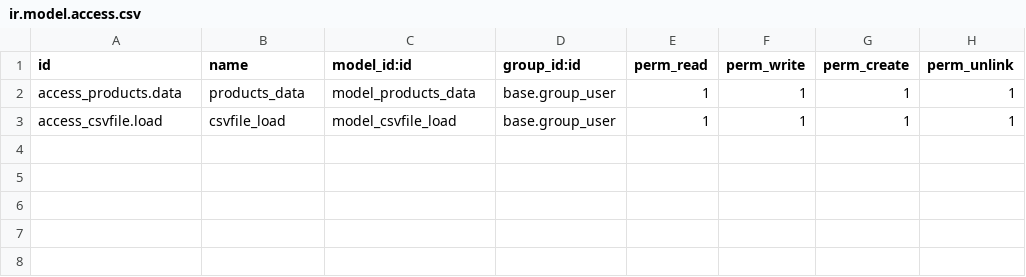
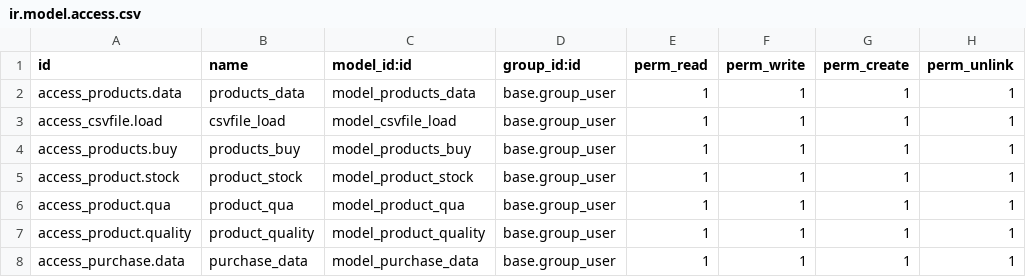
Before and after one commit to gautamsinh007/odoo_kirana_store, a CSV file: addons/kirana__store/security/ir.model.access.csv, drawn as a sheet; the diff names each change by its address in the sheet, - before the commit and + after, or states it on an @@ line.

Commit message:
kirana store add

```diff
--- a/addons/kirana__store/security/ir.model.access.csv
+++ b/addons/kirana__store/security/ir.model.access.csv
+row 4: access_products.buy | products_buy | model_products_buy | base.group_user | 1 | 1 | 1 | 1
+row 5: access_product.stock | product_stock | model_product_stock | base.group_user | 1 | 1 | 1 | 1
+row 6: access_product.qua | product_qua | model_product_qua | base.group_user | 1 | 1 | 1 | 1
+row 7: access_product.quality | product_quality | model_product_quality | base.group_user | 1 | 1 | 1 | 1
+row 8: access_purchase.data | purchase_data | model_purchase_data | base.group_user | 1 | 1 | 1 | 1
```
Also changed, not shown: 17 other files.
